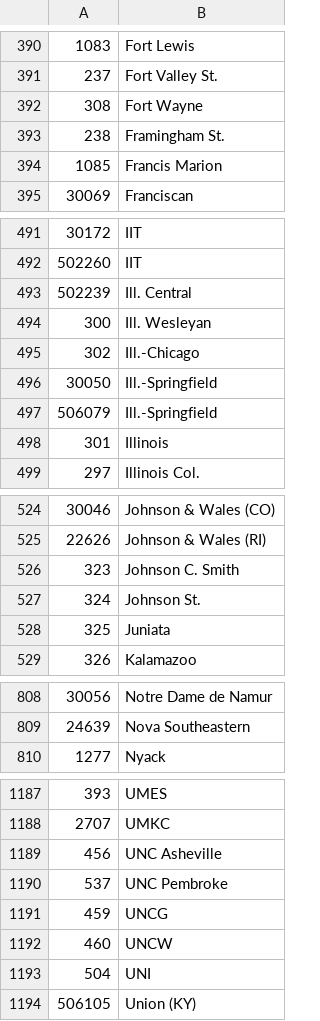
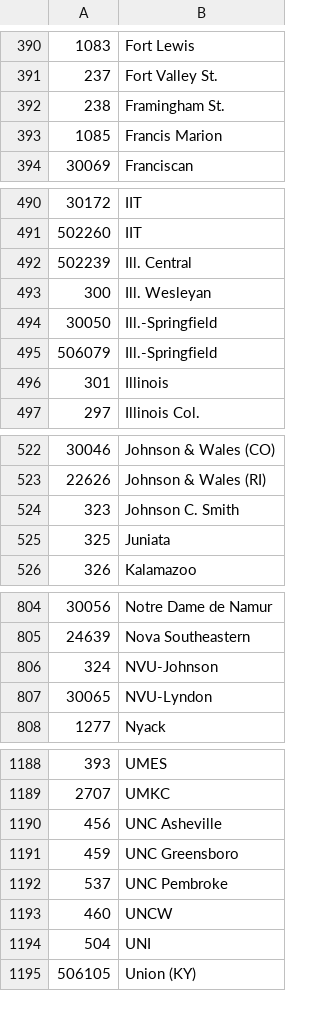
Before and after one commit to octonion/basketball-w, a CSV file: ncaa/csv/ncaa_schools.csv, drawn as a sheet; only a part is shown, gaps mark what is left out; the diff covers the shown part only.

```diff
--- a/ncaa/csv/ncaa_schools.csv
+++ b/ncaa/csv/ncaa_schools.csv
@@ -391,3 +391,2 @@
 237,Fort Valley St.
-308,Fort Wayne
 238,Framingham St.
@@ -494,3 +493,2 @@
 300,Ill. Wesleyan
-302,Ill.-Chicago
 30050,Ill.-Springfield
@@ -526,3 +524,2 @@
 323,Johnson C. Smith
-324,Johnson St.
 325,Juniata
@@ -809,2 +805,4 @@
 24639,Nova Southeastern
+324,NVU-Johnson
+30065,NVU-Lyndon
 1277,Nyack
@@ -1189,4 +1190,4 @@
 456,UNC Asheville
+459,UNC Greensboro
 537,UNC Pembroke
-459,UNCG
 460,UNCW
```
Also changed, not shown: 4 added rows, 2 removed rows, 4 moved rows and 1 edited cell elsewhere in this file, ncaa/csv/ncaa_records_2018.csv, ncaa/sos/current_ranking.csv, 24 other files.
